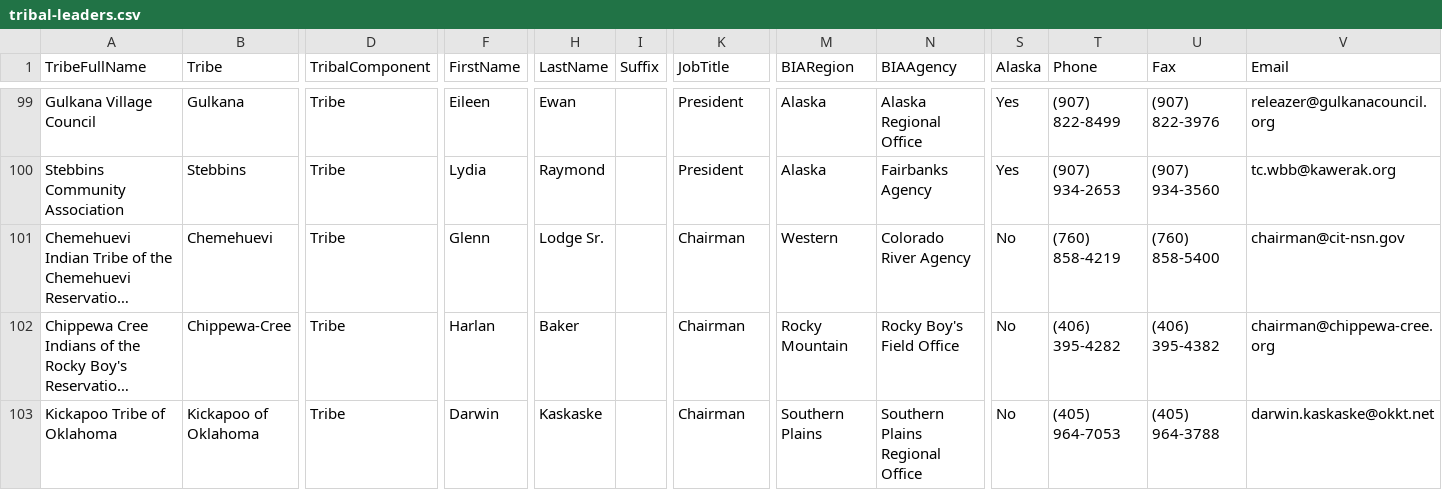
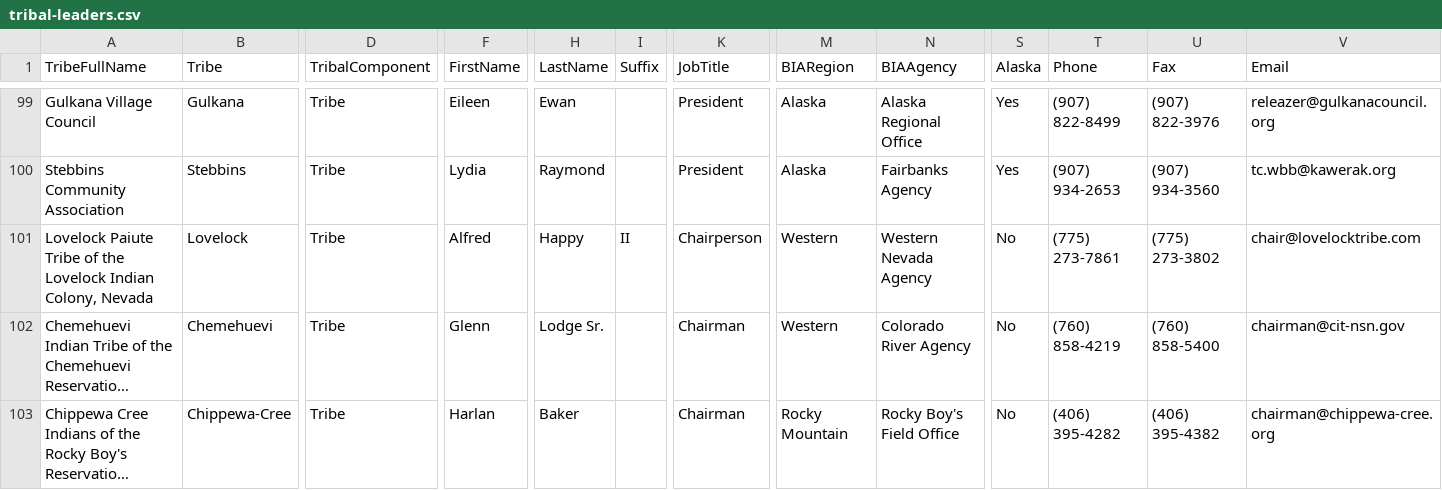
Before and after one commit to cisagov/flat-tribal-leaders, a CSV file: tribal-leaders.csv, drawn as a sheet; only a part is shown, gaps mark what is left out; the shorter side is filled out with more unchanged rows; long unchanged cells end in …; rows hold the shown columns only; the diff covers the shown part only; the diff names each change by its address in the sheet, - before the commit and + after, or states it on an @@ line.

```diff
--- a/tribal-leaders.csv
+++ b/tribal-leaders.csv
+row 101: Lovelock Paiute Tribe of the Lovelock Indian Colony, Nevada | Lovelock | Tribe | Alfred | Happy | II | Chairperson | Western | Western Nevada Agency | No | (775) 273-7861 | (775) 273-3802 | chair@lovelocktribe.com
```
Also changed, not shown: 1 removed row and 2 edited cells elsewhere in this file.
